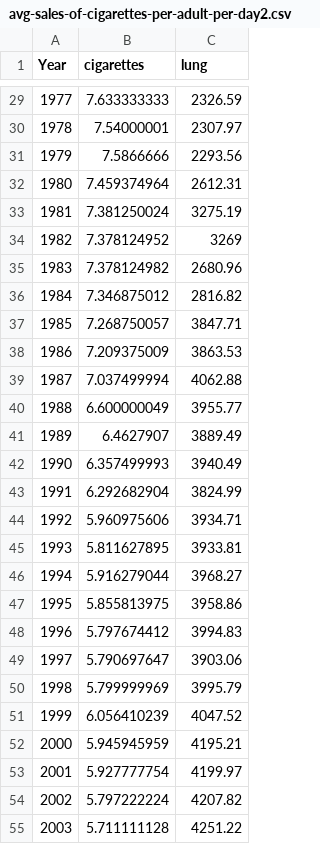
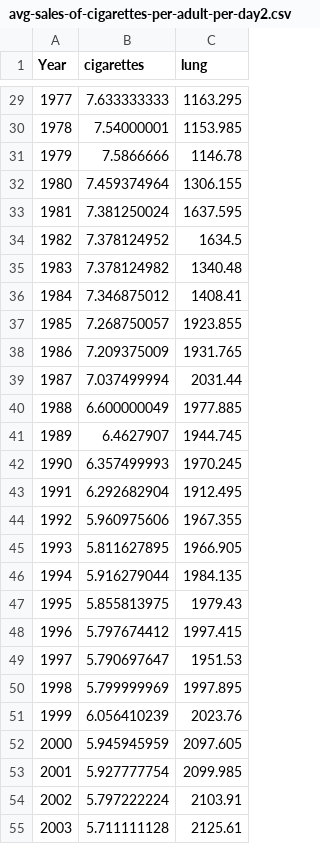
Before and after one commit to wzieske2/wzieske2.github.io, a CSV file: avg-sales-of-cigarettes-per-adult-per-day2.csv, drawn as a sheet; only a part is shown, gaps mark what is left out; the diff covers the shown part only.

```diff
--- a/avg-sales-of-cigarettes-per-adult-per-day2.csv
+++ b/avg-sales-of-cigarettes-per-adult-per-day2.csv
@@ -29,27 +29,27 @@
-1977,7.633333333,2326.59
-1978,7.54000001,2307.97
-1979,7.5866666,2293.56
-1980,7.459374964,2612.31
-1981,7.381250024,3275.19
-1982,7.378124952,3269
-1983,7.378124982,2680.96
-1984,7.346875012,2816.82
-1985,7.268750057,3847.71
-1986,7.209375009,3863.53
-1987,7.037499994,4062.88
-1988,6.600000049,3955.77
-1989,6.4627907,3889.49
-1990,6.357499993,3940.49
-1991,6.292682904,3824.99
-1992,5.960975606,3934.71
-1993,5.811627895,3933.81
-1994,5.916279044,3968.27
-1995,5.855813975,3958.86
-1996,5.797674412,3994.83
-1997,5.790697647,3903.06
-1998,5.799999969,3995.79
-1999,6.056410239,4047.52
-2000,5.945945959,4195.21
-2001,5.927777754,4199.97
-2002,5.797222224,4207.82
-2003,5.711111128,4251.22
+1977,7.633333333,1163.295
+1978,7.54000001,1153.985
+1979,7.5866666,1146.78
+1980,7.459374964,1306.155
+1981,7.381250024,1637.595
+1982,7.378124952,1634.5
+1983,7.378124982,1340.48
+1984,7.346875012,1408.41
+1985,7.268750057,1923.855
+1986,7.209375009,1931.765
+1987,7.037499994,2031.44
+1988,6.600000049,1977.885
+1989,6.4627907,1944.745
+1990,6.357499993,1970.245
+1991,6.292682904,1912.495
+1992,5.960975606,1967.355
+1993,5.811627895,1966.905
+1994,5.916279044,1984.135
+1995,5.855813975,1979.43
+1996,5.797674412,1997.415
+1997,5.790697647,1951.53
+1998,5.799999969,1997.895
+1999,6.056410239,2023.76
+2000,5.945945959,2097.605
+2001,5.927777754,2099.985
+2002,5.797222224,2103.91
+2003,5.711111128,2125.61
```
Also changed, not shown: 39 edited cells elsewhere in this file, 3 other files.
